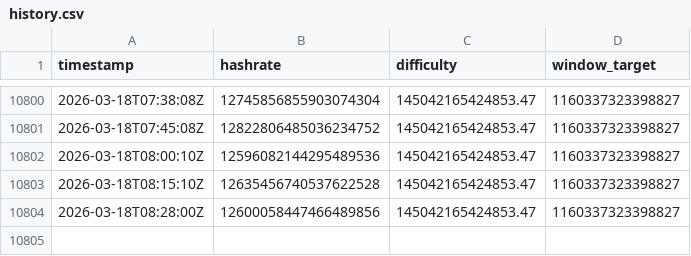
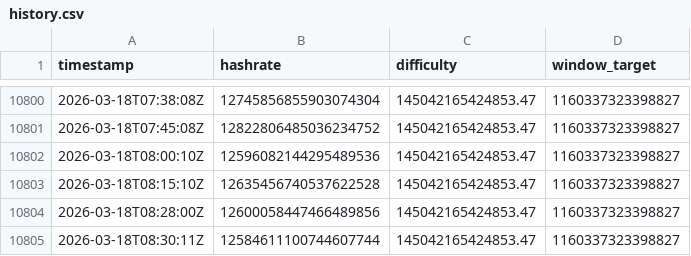
Before and after one commit to brentiswong/ocean-tracker, a CSV file: data/history.csv, drawn as a sheet; only a part is shown, gaps mark what is left out; the diff names each change by its address in the sheet, - before the commit and + after, or states it on an @@ line.

Commit message:
📊 Log Pool Stats

```diff
--- a/data/history.csv
+++ b/data/history.csv
+row 10805: 2026-03-18T08:30:11Z | 12584611100744607744 | 145042165424853.47 | 1160337323398827
```
